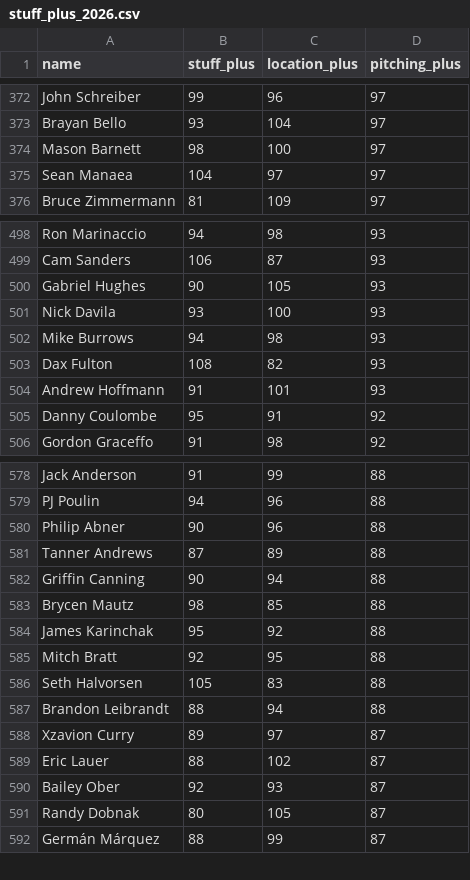
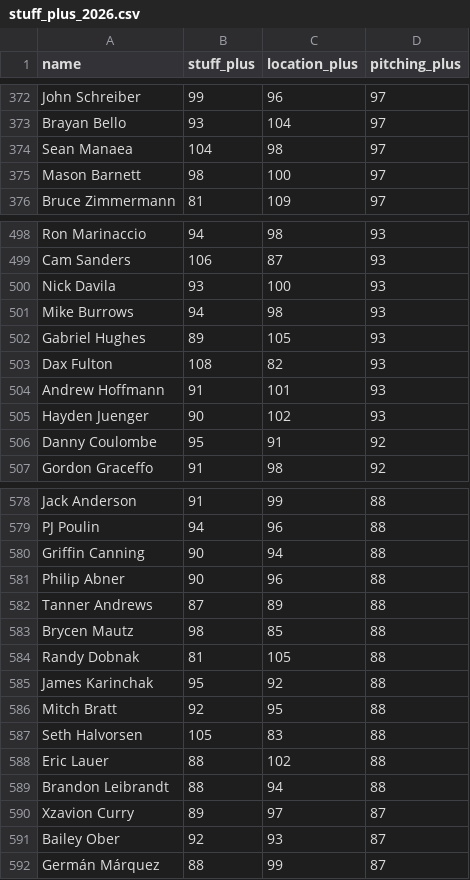
Before and after one commit to sh1nd0/dpf-dashboard, a CSV file: data/stuff_plus_2026.csv, drawn as a sheet; only a part is shown, gaps mark what is left out; the diff covers the shown part only.

```diff
--- a/data/stuff_plus_2026.csv
+++ b/data/stuff_plus_2026.csv
@@ -373,4 +373,4 @@ John Schreiber|99|96|97
 Brayan Bello|93|104|97
+Sean Manaea|104|98|97
 Mason Barnett|98|100|97
-Sean Manaea|104|97|97
 Bruce Zimmermann|81|109|97
@@ -499,7 +499,8 @@ Ron Marinaccio|94|98|93
 Cam Sanders|106|87|93
-Gabriel Hughes|90|105|93
 Nick Davila|93|100|93
 Mike Burrows|94|98|93
+Gabriel Hughes|89|105|93
 Dax Fulton|108|82|93
 Andrew Hoffmann|91|101|93
+Hayden Juenger|90|102|93
 Danny Coulombe|95|91|92
@@ -579,6 +579,7 @@ Jack Anderson|91|99|88
 PJ Poulin|94|96|88
+Griffin Canning|90|94|88
 Philip Abner|90|96|88
 Tanner Andrews|87|89|88
-Griffin Canning|90|94|88
 Brycen Mautz|98|85|88
+Randy Dobnak|81|105|88
 James Karinchak|95|92|88
@@ -586,7 +587,6 @@ Mitch Bratt|92|95|88
 Seth Halvorsen|105|83|88
+Eric Lauer|88|102|88
 Brandon Leibrandt|88|94|88
 Xzavion Curry|89|97|87
-Eric Lauer|88|102|87
 Bailey Ober|92|93|87
-Randy Dobnak|80|105|87
 Germán Márquez|88|99|87
```
Also changed, not shown: 4 added rows, 5 removed rows, 14 moved rows and 2 edited cells elsewhere in this file, data/bat_statcast_2026.csv, data/savant_percentiles_bat_2026.csv, 11 other files.
